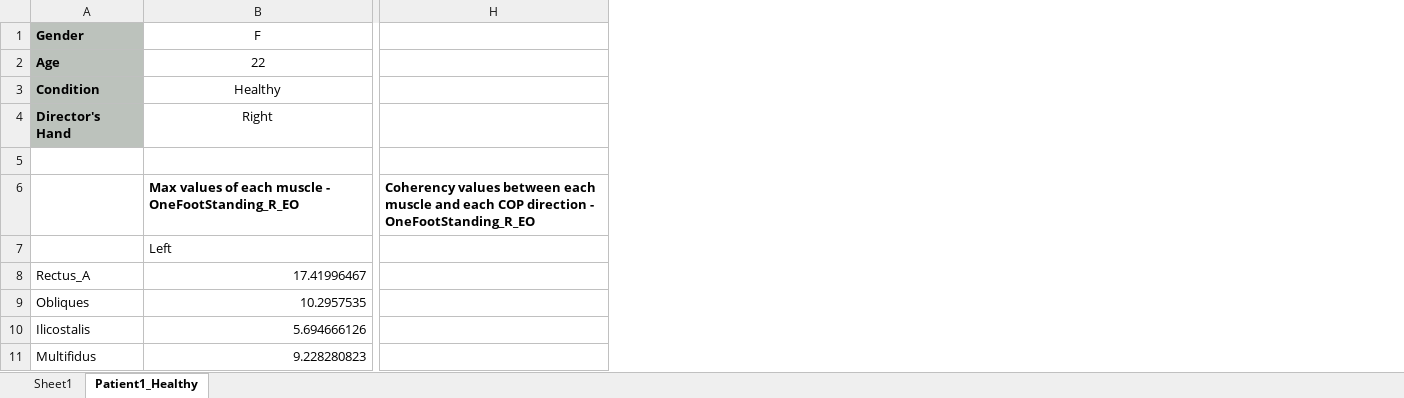
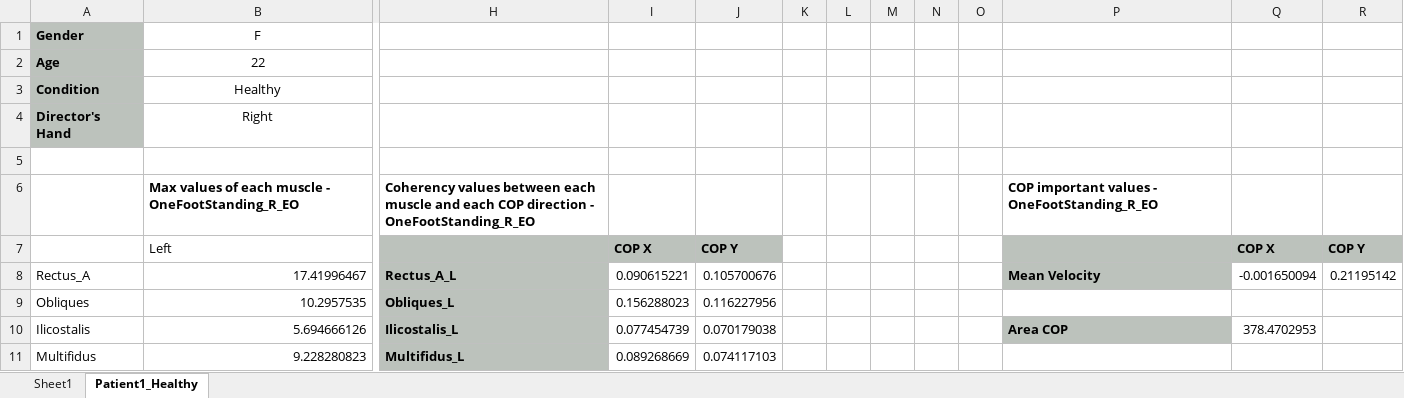
Before and after one commit to DFNOsorio/tonusMuscular, an Excel workbook: Excel_database/demo.xlsx, sheet Patient1_Healthy, drawn as a sheet; only a part is shown, gaps mark what is left out; values as stored, in another font and other column widths than the file's, no borders; removed rows and columns are numbered as before the commit, all else as after; the diff covers the shown part only; the diff names each change by its address in the sheet, - before the commit and + after, or states it on an @@ line.

```diff
--- a/Excel_database/demo.xlsx (sheet Patient1_Healthy)
+++ b/Excel_database/demo.xlsx (sheet Patient1_Healthy)
-column H, row 6: Coherency values between each muscle and each COP direction - OneFootStanding_R_EO
+column H, rows 6-11: Coherency values between each muscle and each COP direction - OneFootStanding_R_EO |  | Rectus_A_L | Obliques_L | Ilicostalis_L | Multifidus_L
+column I, rows 7-11: COP X | 0.090615221 | 0.156288023 | 0.077454739 | 0.089268669
+column J, rows 7-11: COP Y | 0.105700676 | 0.116227956 | 0.070179038 | 0.074117103
+column K, empty
+column L, empty
+column M, empty
+column N, empty
+column O, empty
+column P, rows 6-10: COP important values - OneFootStanding_R_EO |  | Mean Velocity |  | Area COP
+column Q, rows 7-10: COP X | -0.001650094 |  | 378.4702953
+column R, rows 7-8: COP Y | 0.21195142
```
Also changed, not shown: 95 removed rows and 131 edited cells elsewhere in this sheet, 3 other files.
